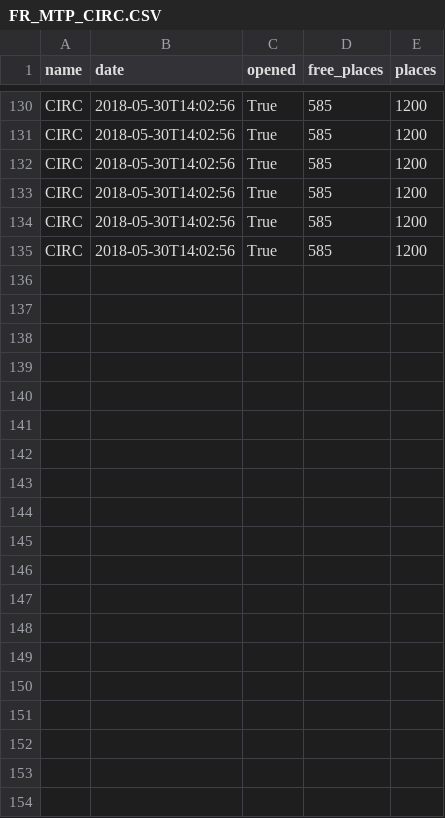
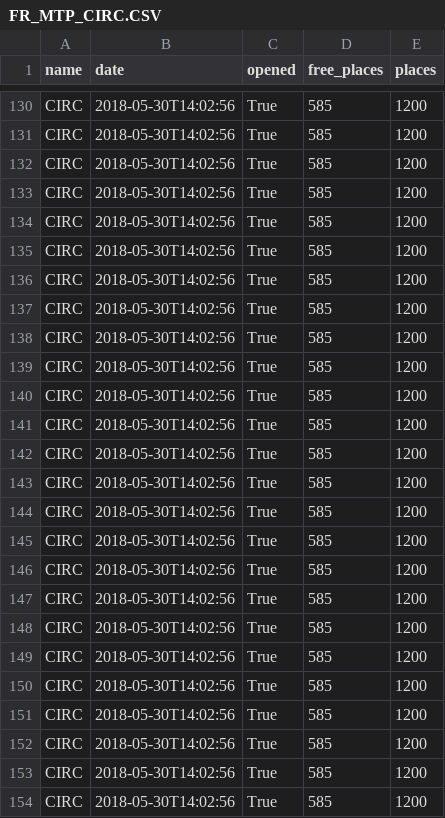
Before and after one commit to Keobook/import-cours-but-rt, a CSV file: cours/sae/sae-15/miniprojet/in/stats/csv/FR_MTP_CIRC.CSV, drawn as a sheet; only a part is shown, gaps mark what is left out; the diff covers the shown part only.

```diff
--- a/cours/sae/sae-15/miniprojet/in/stats/csv/FR_MTP_CIRC.CSV
+++ b/cours/sae/sae-15/miniprojet/in/stats/csv/FR_MTP_CIRC.CSV
@@ -135 +135,20 @@ CIRC,2018-05-30T14:02:56,True,585,1200
 CIRC,2018-05-30T14:02:56,True,585,1200
+CIRC,2018-05-30T14:02:56,True,585,1200
+CIRC,2018-05-30T14:02:56,True,585,1200
+CIRC,2018-05-30T14:02:56,True,585,1200
+CIRC,2018-05-30T14:02:56,True,585,1200
+CIRC,2018-05-30T14:02:56,True,585,1200
+CIRC,2018-05-30T14:02:56,True,585,1200
+CIRC,2018-05-30T14:02:56,True,585,1200
+CIRC,2018-05-30T14:02:56,True,585,1200
+CIRC,2018-05-30T14:02:56,True,585,1200
+CIRC,2018-05-30T14:02:56,True,585,1200
+CIRC,2018-05-30T14:02:56,True,585,1200
+CIRC,2018-05-30T14:02:56,True,585,1200
+CIRC,2018-05-30T14:02:56,True,585,1200
+CIRC,2018-05-30T14:02:56,True,585,1200
+CIRC,2018-05-30T14:02:56,True,585,1200
+CIRC,2018-05-30T14:02:56,True,585,1200
+CIRC,2018-05-30T14:02:56,True,585,1200
+CIRC,2018-05-30T14:02:56,True,585,1200
+CIRC,2018-05-30T14:02:56,True,585,1200
```
Also changed, not shown: 19 added rows elsewhere in this file, cours/sae/sae-15/miniprojet/in/stats/csv/FR_MTP_GA109.CSV, cours/sae/sae-15/miniprojet/in/stats/csv/FR_MTP_GA250.CSV, 26 other files.
